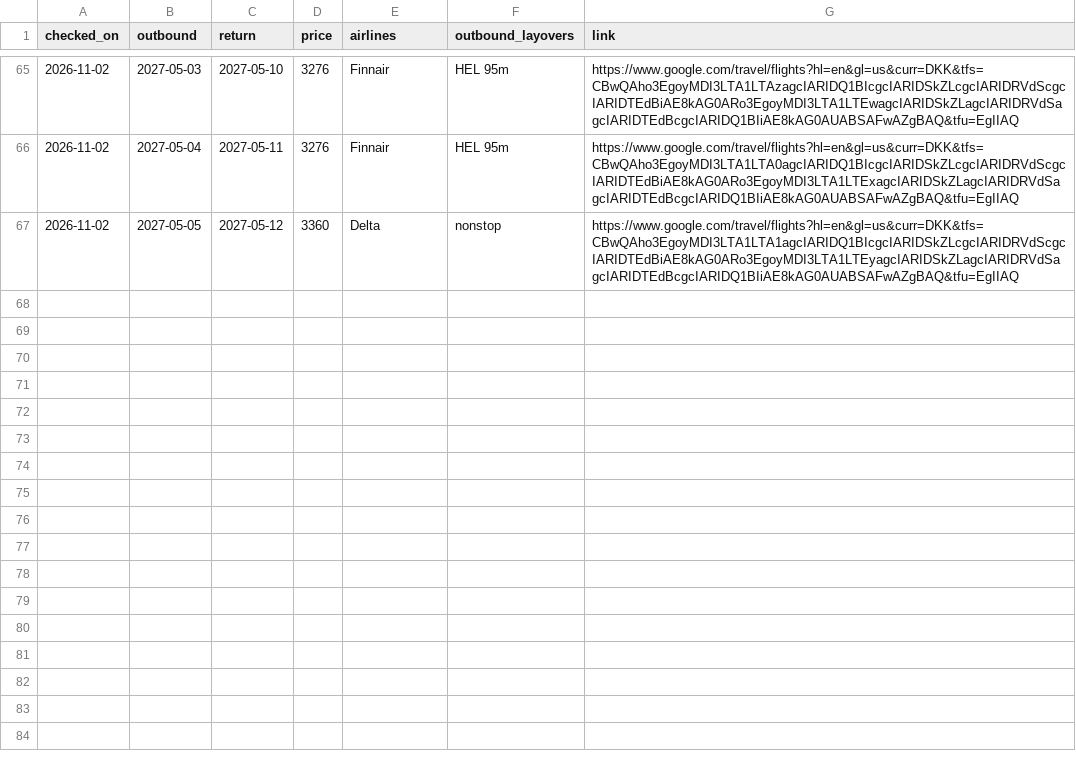
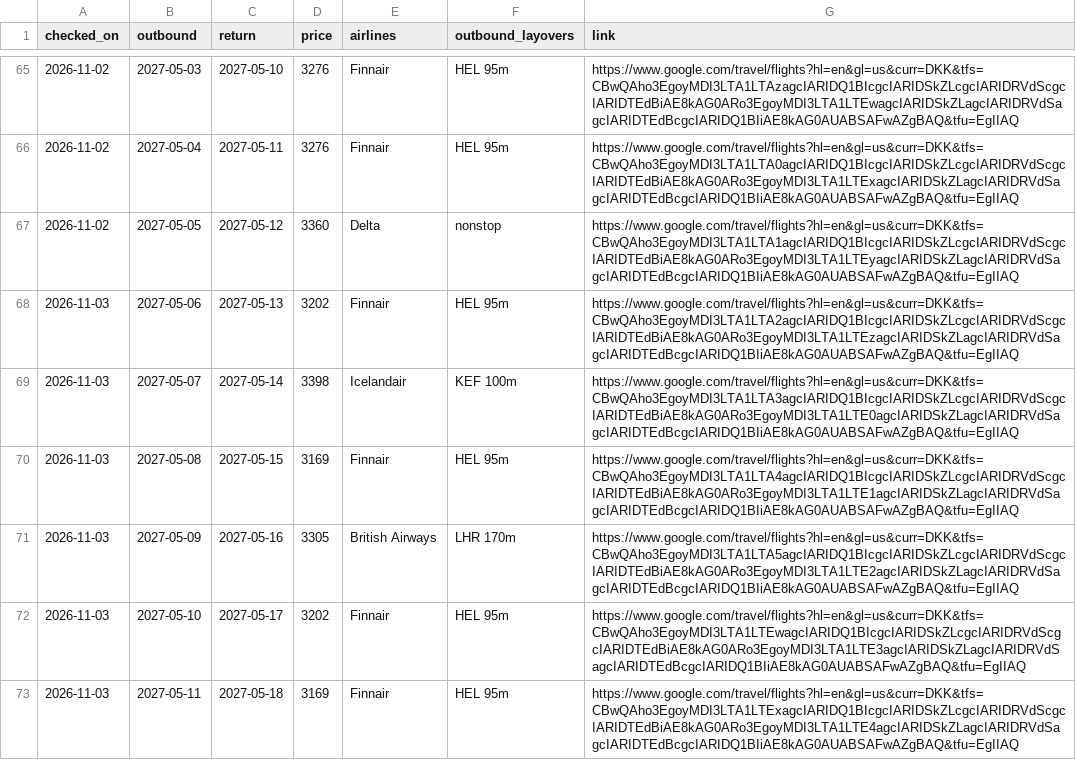
Before and after one commit to brandyvrink/Flight, a CSV file: logs/pair_prices.csv, drawn as a sheet; only a part is shown, gaps mark what is left out; the diff names each change by its address in the sheet, - before the commit and + after, or states it on an @@ line.

```diff
--- a/logs/pair_prices.csv
+++ b/logs/pair_prices.csv
+row 68: 2026-11-03 | 2027-05-06 | 2027-05-13 | 3202 | Finnair | HEL 95m | https://www.google.com/travel/flights?hl=en&gl=us&curr=DKK&tfs=CBwQAho3EgoyMDI3LTA1LTA2agcIARIDQ1BIcgcIARIDSkZLcgcIARIDRVdScgcIARIDTEdBiAE8kAG0ARo3EgoyMDI3LTA1LTEzagcIARIDSkZLagcIARIDRVdSagcIARIDTEdBcgcIARIDQ1BIiAE8kAG0AUABSAFwAZgBAQ&tfu=EgIIAQ
+row 69: 2026-11-03 | 2027-05-07 | 2027-05-14 | 3398 | Icelandair | KEF 100m | https://www.google.com/travel/flights?hl=en&gl=us&curr=DKK&tfs=CBwQAho3EgoyMDI3LTA1LTA3agcIARIDQ1BIcgcIARIDSkZLcgcIARIDRVdScgcIARIDTEdBiAE8kAG0ARo3EgoyMDI3LTA1LTE0agcIARIDSkZLagcIARIDRVdSagcIARIDTEdBcgcIARIDQ1BIiAE8kAG0AUABSAFwAZgBAQ&tfu=EgIIAQ
+row 70: 2026-11-03 | 2027-05-08 | 2027-05-15 | 3169 | Finnair | HEL 95m | https://www.google.com/travel/flights?hl=en&gl=us&curr=DKK&tfs=CBwQAho3EgoyMDI3LTA1LTA4agcIARIDQ1BIcgcIARIDSkZLcgcIARIDRVdScgcIARIDTEdBiAE8kAG0ARo3EgoyMDI3LTA1LTE1agcIARIDSkZLagcIARIDRVdSagcIARIDTEdBcgcIARIDQ1BIiAE8kAG0AUABSAFwAZgBAQ&tfu=EgIIAQ
+row 71: 2026-11-03 | 2027-05-09 | 2027-05-16 | 3305 | British Airways | LHR 170m | https://www.google.com/travel/flights?hl=en&gl=us&curr=DKK&tfs=CBwQAho3EgoyMDI3LTA1LTA5agcIARIDQ1BIcgcIARIDSkZLcgcIARIDRVdScgcIARIDTEdBiAE8kAG0ARo3EgoyMDI3LTA1LTE2agcIARIDSkZLagcIARIDRVdSagcIARIDTEdBcgcIARIDQ1BIiAE8kAG0AUABSAFwAZgBAQ&tfu=EgIIAQ
+row 72: 2026-11-03 | 2027-05-10 | 2027-05-17 | 3202 | Finnair | HEL 95m | https://www.google.com/travel/flights?hl=en&gl=us&curr=DKK&tfs=CBwQAho3EgoyMDI3LTA1LTEwagcIARIDQ1BIcgcIARIDSkZLcgcIARIDRVdScgcIARIDTEdBiAE8kAG0ARo3EgoyMDI3LTA1LTE3agcIARIDSkZLagcIARIDRVdSagcIARIDTEdBcgcIARIDQ1BIiAE8kAG0AUABSAFwAZgBAQ&tfu=EgIIAQ
+row 73: 2026-11-03 | 2027-05-11 | 2027-05-18 | 3169 | Finnair | HEL 95m | https://www.google.com/travel/flights?hl=en&gl=us&curr=DKK&tfs=CBwQAho3EgoyMDI3LTA1LTExagcIARIDQ1BIcgcIARIDSkZLcgcIARIDRVdScgcIARIDTEdBiAE8kAG0ARo3EgoyMDI3LTA1LTE4agcIARIDSkZLagcIARIDRVdSagcIARIDTEdBcgcIARIDQ1BIiAE8kAG0AUABSAFwAZgBAQ&tfu=EgIIAQ
```
Also changed, not shown: logs/daily_cheapest.csv.
